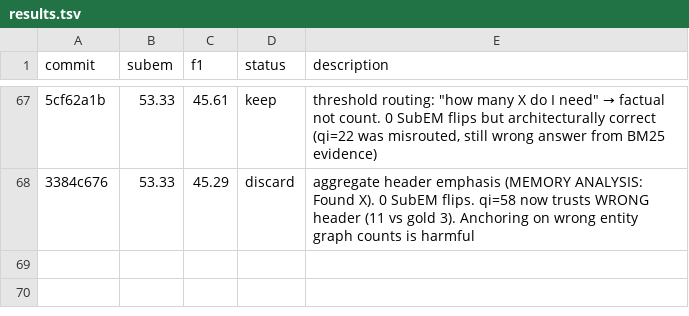
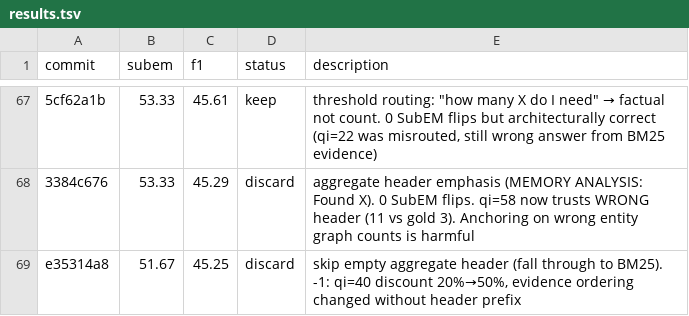
Before and after one commit to parcadei/hermes-agent, a TSV file: foundry/eval/results.tsv, drawn as a sheet; only a part is shown, gaps mark what is left out; the diff names each change by its address in the sheet, - before the commit and + after, or states it on an @@ line.

```diff
--- a/foundry/eval/results.tsv
+++ b/foundry/eval/results.tsv
+row 69: e35314a8 | 51.67 | 45.25 | discard | skip empty aggregate header (fall through to BM25). -1: qi=40 discount 20%→50%, evidence ordering changed without header prefix
```
Also changed, not shown: 1 other file.
